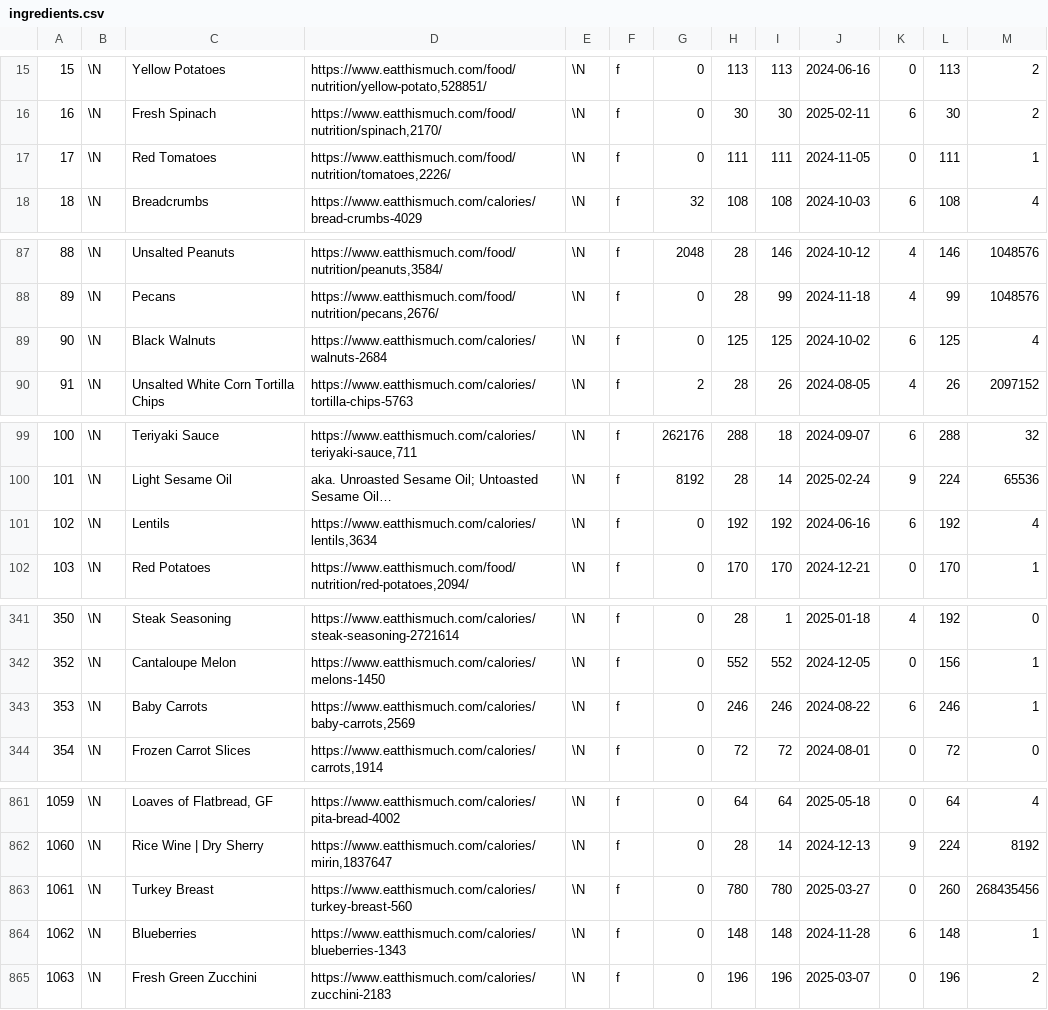
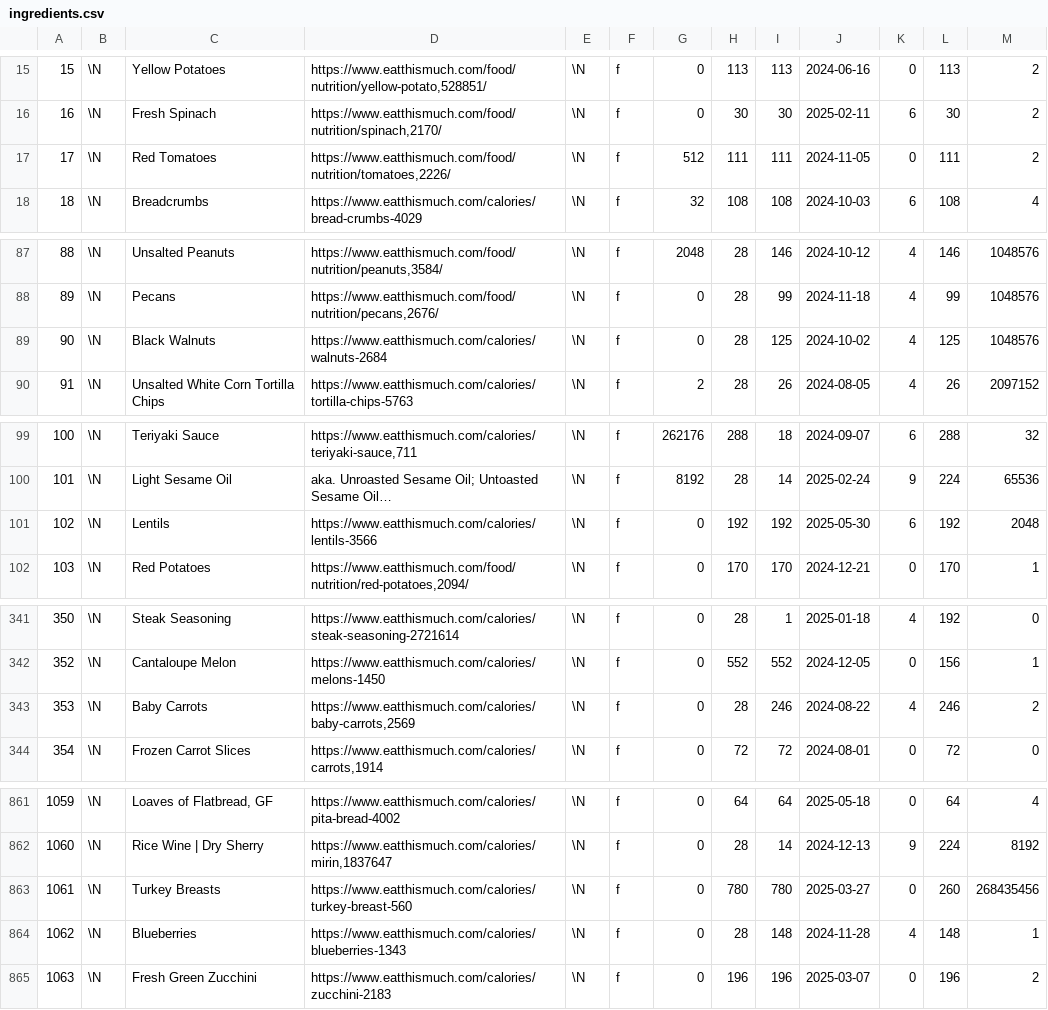
Before and after one commit to gscanlon21/a-feast-a-day, a CSV file: .backups/ingredients.csv, drawn as a sheet; only a part is shown, gaps mark what is left out; long unchanged cells end in …; the diff covers the shown part only; the diff names each change by its address in the sheet, - before the commit and + after, or states it on an @@ line.

```diff
--- a/.backups/ingredients.csv
+++ b/.backups/ingredients.csv
-G17: 0
+G17: 512
-M17: 1
+M17: 2
-H89: 125
+H89: 28
-K89: 6
+K89: 4
-M89: 4
+M89: 1048576
-D101: https://www.eatthismuch.com/calories/lentils,3634
+D101: https://www.eatthismuch.com/calories/lentils-3566
-J101: 2024-06-16
+J101: 2025-05-30
-M101: 4
+M101: 2048
-H343: 246
+H343: 28
-K343: 6
+K343: 4
-M343: 1
+M343: 2
-C863: Turkey Breast
+C863: Turkey Breasts
-H864: 148
+H864: 28
-K864: 6
+K864: 4
```
Also changed, not shown: 6 added rows, 1 removed row and 34 edited cells elsewhere in this file, .backups/recipes.csv, 8 other files.
